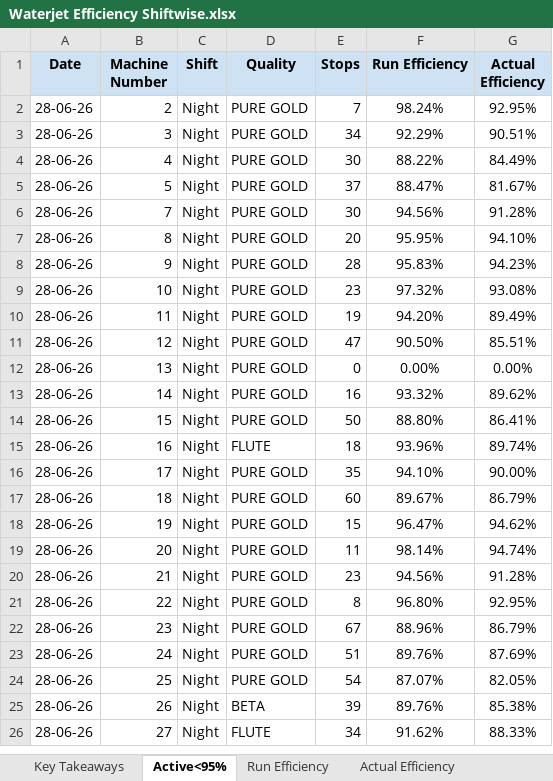
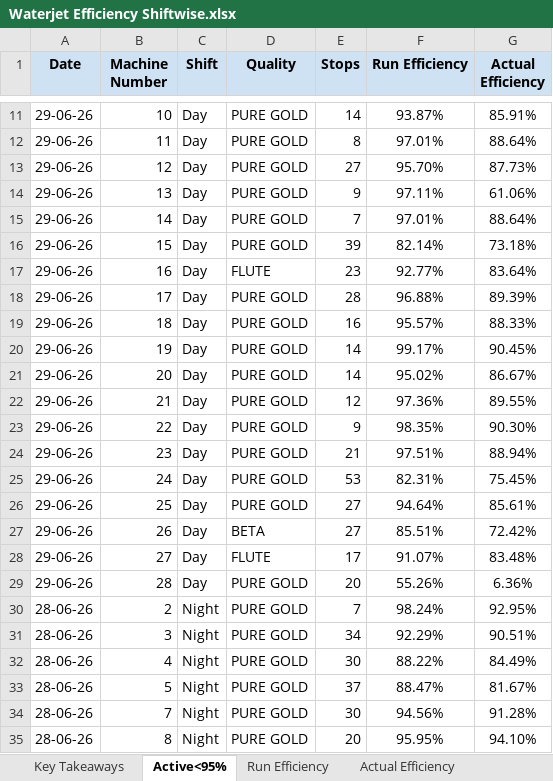
Before and after one commit to avishiki/TexWeaves, an Excel workbook: Waterjet Efficiency Shiftwise.xlsx, sheet Active<95%, drawn as a sheet; only a part is shown, gaps mark what is left out; the shorter side is filled out with more unchanged rows; values as stored, in another font and other column widths than the file's, no borders; the diff covers the shown part only; the diff names each change by its address in the sheet, - before the commit and + after, or states it on an @@ line.

```diff
--- a/Waterjet Efficiency Shiftwise.xlsx (sheet Active<95%)
+++ b/Waterjet Efficiency Shiftwise.xlsx (sheet Active<95%)
+row 11: 29-06-26 | 10 | Day | PURE GOLD | 14 | 93.87% | 85.91%
+row 12: 29-06-26 | 11 | Day | PURE GOLD | 8 | 97.01% | 88.64%
+row 13: 29-06-26 | 12 | Day | PURE GOLD | 27 | 95.70% | 87.73%
+row 14: 29-06-26 | 13 | Day | PURE GOLD | 9 | 97.11% | 61.06%
+row 15: 29-06-26 | 14 | Day | PURE GOLD | 7 | 97.01% | 88.64%
+row 16: 29-06-26 | 15 | Day | PURE GOLD | 39 | 82.14% | 73.18%
+row 17: 29-06-26 | 16 | Day | FLUTE | 23 | 92.77% | 83.64%
+row 18: 29-06-26 | 17 | Day | PURE GOLD | 28 | 96.88% | 89.39%
+row 19: 29-06-26 | 18 | Day | PURE GOLD | 16 | 95.57% | 88.33%
+row 20: 29-06-26 | 19 | Day | PURE GOLD | 14 | 99.17% | 90.45%
+row 21: 29-06-26 | 20 | Day | PURE GOLD | 14 | 95.02% | 86.67%
+row 22: 29-06-26 | 21 | Day | PURE GOLD | 12 | 97.36% | 89.55%
+row 23: 29-06-26 | 22 | Day | PURE GOLD | 9 | 98.35% | 90.30%
+row 24: 29-06-26 | 23 | Day | PURE GOLD | 21 | 97.51% | 88.94%
+row 25: 29-06-26 | 24 | Day | PURE GOLD | 53 | 82.31% | 75.45%
+row 26: 29-06-26 | 25 | Day | PURE GOLD | 27 | 94.64% | 85.61%
+row 27: 29-06-26 | 26 | Day | BETA | 27 | 85.51% | 72.42%
+row 28: 29-06-26 | 27 | Day | FLUTE | 17 | 91.07% | 83.48%
+row 29: 29-06-26 | 28 | Day | PURE GOLD | 20 | 55.26% | 6.36%
```
Also changed, not shown: 9 added rows elsewhere in this sheet, sheet Actual Efficiency, sheet Run Efficiency, sheet Beam Status, sheet Key Takeaways, sheet Beam Stock, BEAM BOOK.xlsx, Cost Sheet.xlsx, 2 other files.
